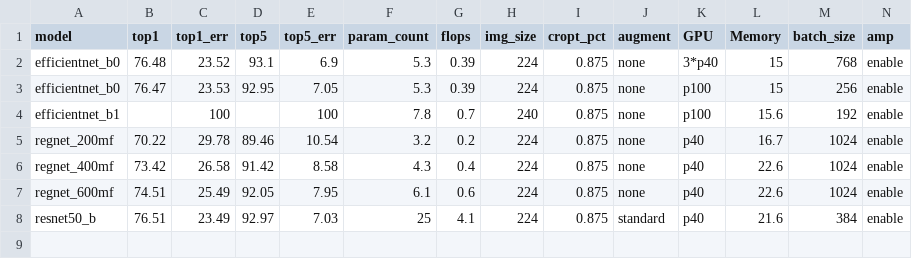
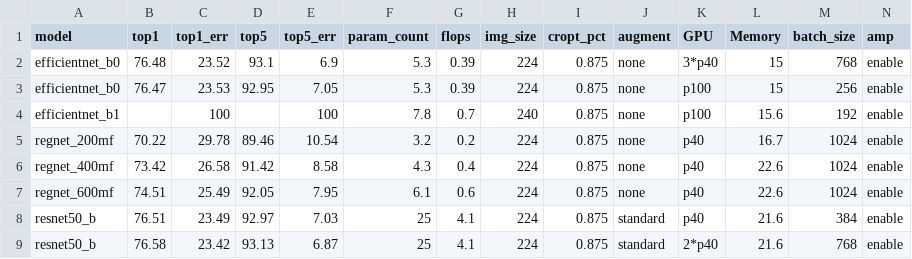
Before and after one commit to xslidi/EfficientNets_ddl_apex, a CSV file: results.csv, drawn as a sheet; only a part is shown; rows hold the shown columns only; the diff names each change by its address in the sheet, - before the commit and + after, or states it on an @@ line.

Commit message:
updata result

```diff
--- a/results.csv
+++ b/results.csv
+row 9: resnet50_b | 76.58 | 23.42 | 93.13 | 6.87 | 25 | 4.1 | 224 | 0.875 | standard | 2*p40 | 21.6 | 768 | enable
```
